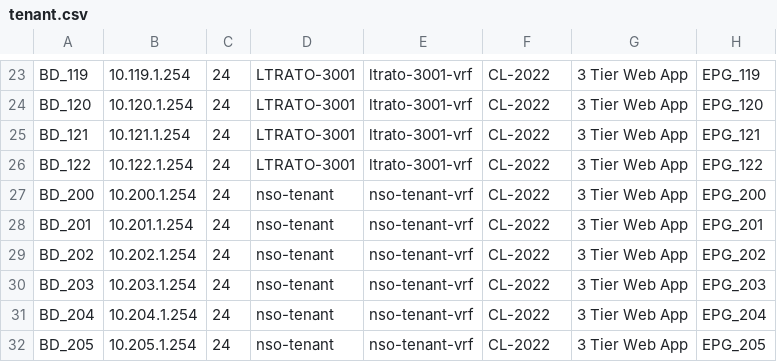
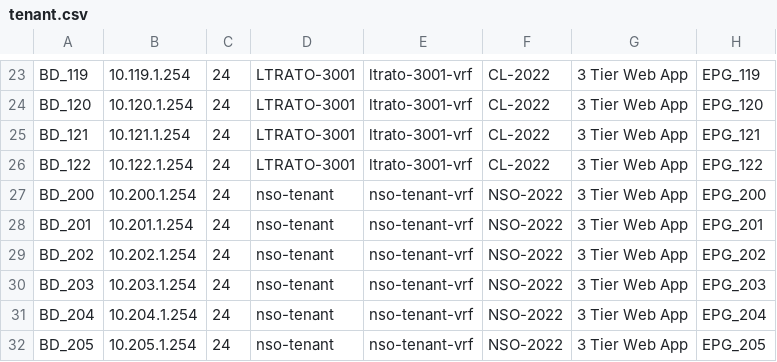
Before and after one commit to jc3943/LTRATO-3001, a CSV file: vars/pod1/aci/tenant.csv, drawn as a sheet; only a part is shown, gaps mark what is left out; the diff names each change by its address in the sheet, - before the commit and + after, or states it on an @@ line.

```diff
--- a/vars/pod1/aci/tenant.csv
+++ b/vars/pod1/aci/tenant.csv
-F27:F32: CL-2022
+F27:F32: NSO-2022
```
